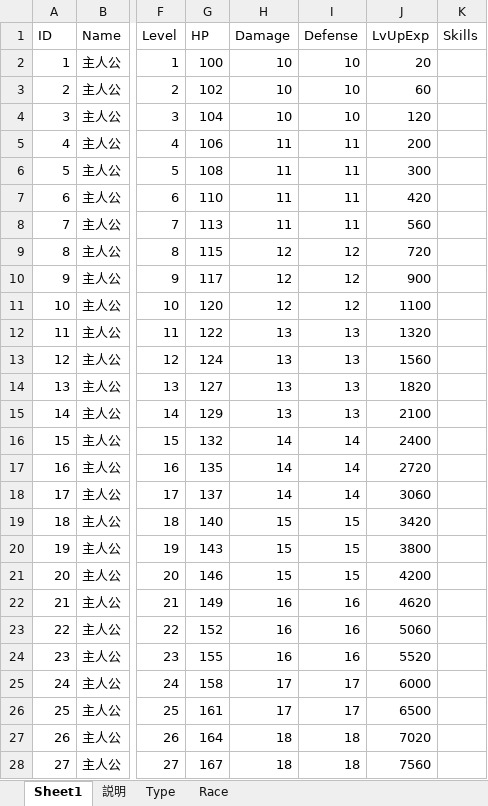
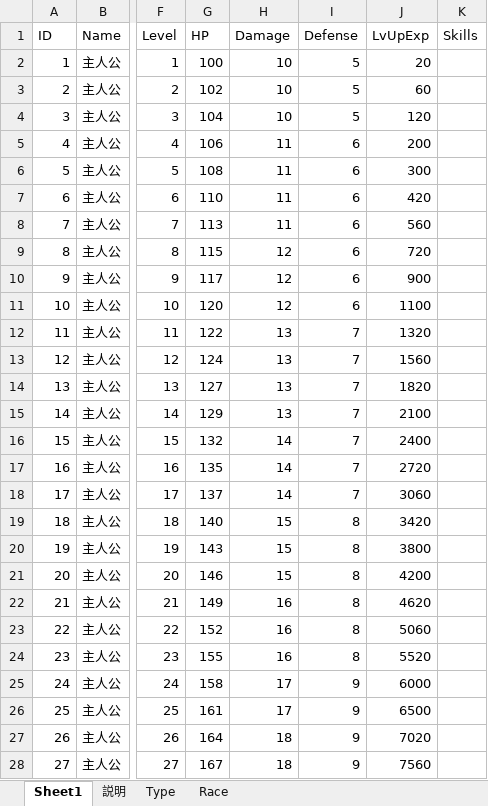
Before and after one commit to jobcrowngame/CraftStory, an Excel workbook: Config/Excel/Character.xlsx, sheet Sheet1, drawn as a sheet; only a part is shown, gaps mark what is left out; values as stored, in another font and other column widths than the file's, no borders; table styles not drawn; the diff covers the shown part only; the diff names each change by its address in the sheet, - before the commit and + after, or states it on an @@ line.

```diff
--- a/Config/Excel/Character.xlsx (sheet Sheet1)
+++ b/Config/Excel/Character.xlsx (sheet Sheet1)
-I2:I4 (Defense): 10
+I2:I4 (Defense): 5
-I5:I8 (Defense): 11
+I5:I8 (Defense): 6
-I9:I11 (Defense): 12
+I9:I11 (Defense): 6
-I12:I15 (Defense): 13
+I12:I15 (Defense): 7
-I16:I18 (Defense): 14
+I16:I18 (Defense): 7
-I19:I21 (Defense): 15
+I19:I21 (Defense): 8
-I22:I24 (Defense): 16
+I22:I24 (Defense): 8
-I25:I26 (Defense): 17
+I25:I26 (Defense): 9
-I27:I28 (Defense): 18
+I27:I28 (Defense): 9
```
Also changed, not shown: 73 edited cells elsewhere in this sheet, Config/Excel/Impact.xlsx, 2 other files.
